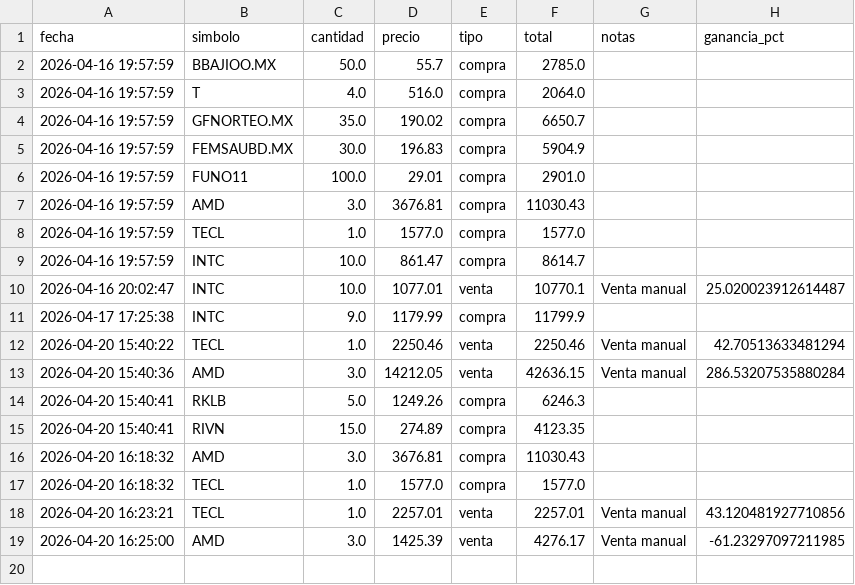
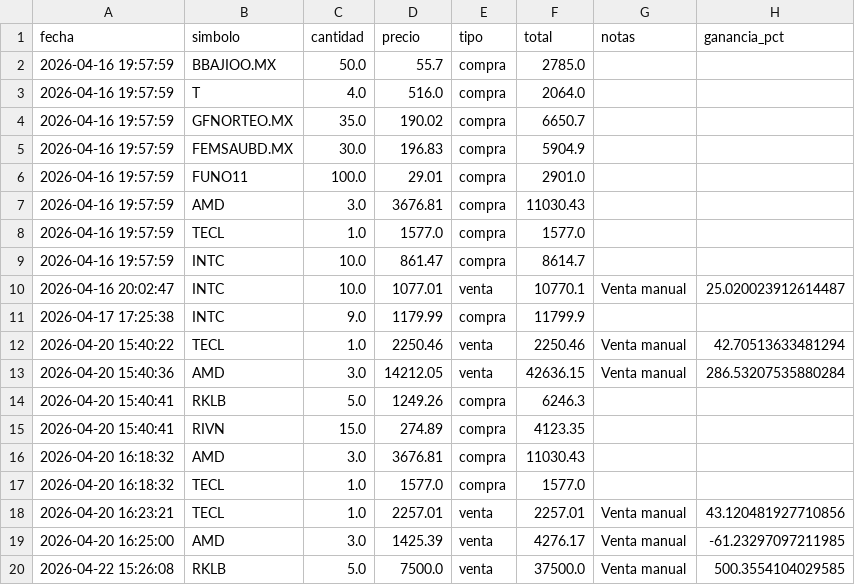
Before and after one commit to alopezuci-arch/trading-app-3.1, a CSV file: data/transacciones.csv, drawn as a sheet; the diff names each change by its address in the sheet, - before the commit and + after, or states it on an @@ line.

Commit message:
[trading-app] sincronizar transacciones

```diff
--- a/data/transacciones.csv
+++ b/data/transacciones.csv
+row 20: 2026-04-22 15:26:08 | RKLB | 5.0 | 7500.0 | venta | 37500.0 | Venta manual | 500.3554104029585
```
